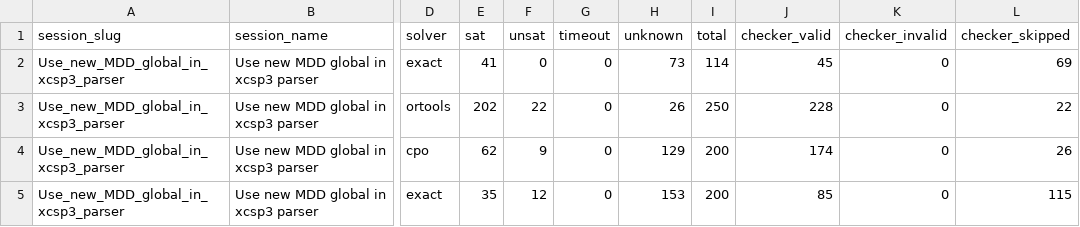
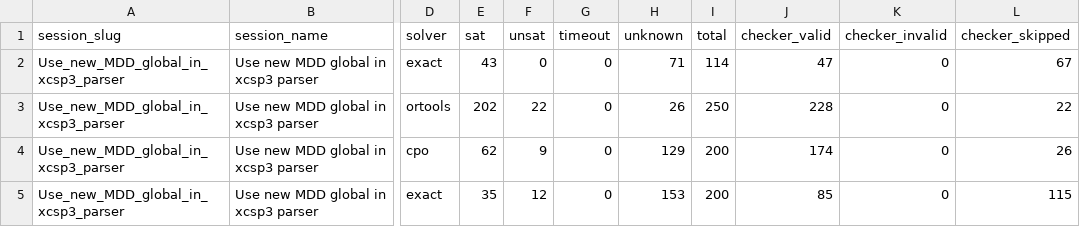
Before and after one commit to ThomSerg/CPMpy-XCSP26-Benchmarks, a CSV file: src/data/solver_summary.csv, drawn as a sheet; only a part is shown, gaps mark what is left out; the diff names each change by its address in the sheet, - before the commit and + after, or states it on an @@ line.

```diff
--- a/src/data/solver_summary.csv
+++ b/src/data/solver_summary.csv
-E2 (sat): 41
+E2 (sat): 43
-H2 (unknown): 73
+H2 (unknown): 71
-J2 (checker_valid): 45
+J2 (checker_valid): 47
-L2 (checker_skipped): 69
+L2 (checker_skipped): 67
```
Also changed, not shown: src/data/sessions.csv, 6 other files.
